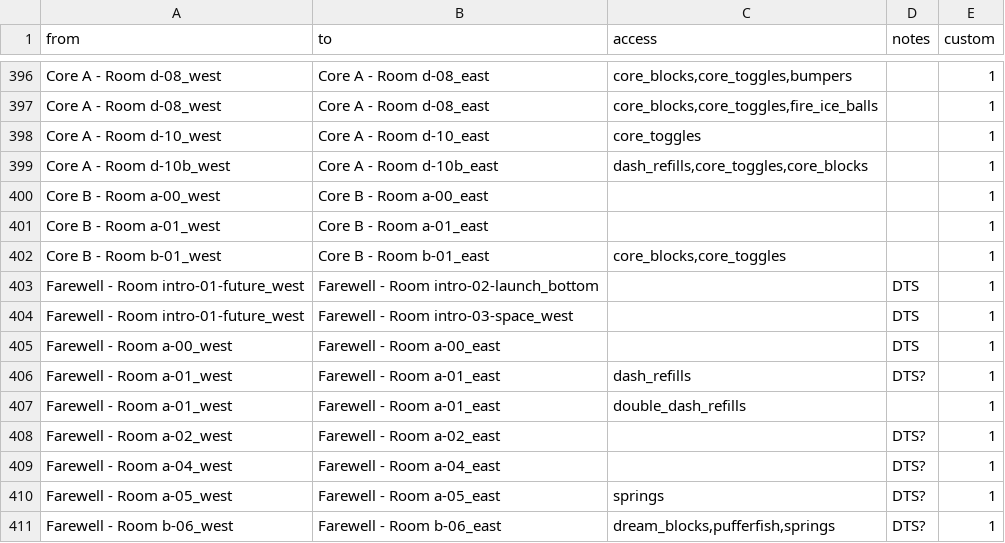
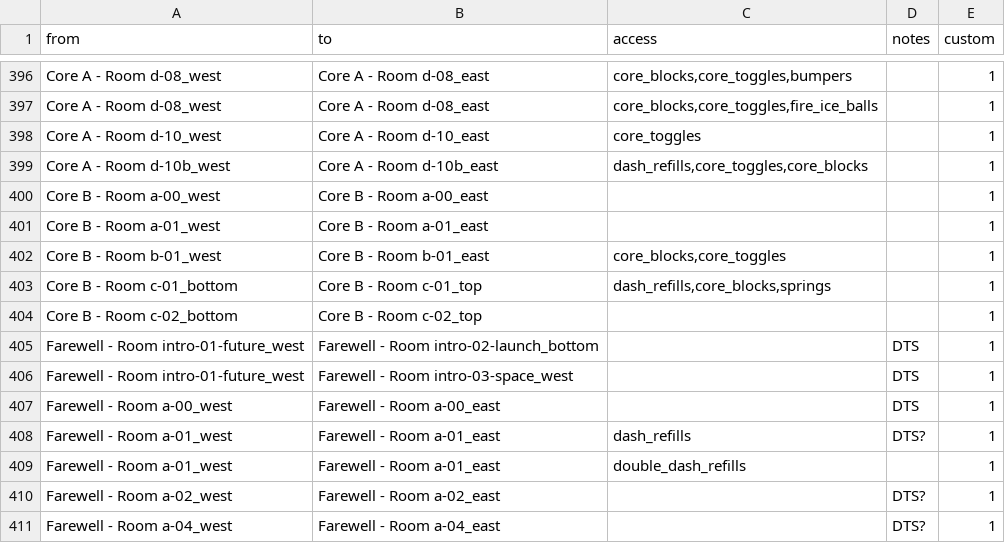
Before and after one commit to Zeeveez/CelesteOpenWorldPoptracker, a CSV file: scripts/logic/custom_logic.csv, drawn as a sheet; only a part is shown, gaps mark what is left out; the shorter side is filled out with more unchanged rows.

Commit message:
Issue#037: OOL 8b c-01_bottom -> c-01_top without core toggles Issue#038: OOL 8b c-02_bottom -> c-02_top itemless

```diff
--- a/scripts/logic/custom_logic.csv
+++ b/scripts/logic/custom_logic.csv
@@ -402,2 +402,4 @@ Core B - Room a-01_west,Core B - Room a-01_east,,,1
 Core B - Room b-01_west,Core B - Room b-01_east,"core_blocks,core_toggles",,1
+Core B - Room c-01_bottom,Core B - Room c-01_top,"dash_refills,core_blocks,springs",,1
+Core B - Room c-02_bottom,Core B - Room c-02_top,,,1
 Farewell - Room intro-01-future_west,Farewell - Room intro-02-launch_bottom,,"DTS",1
```
Also changed, not shown: 1 other file.
